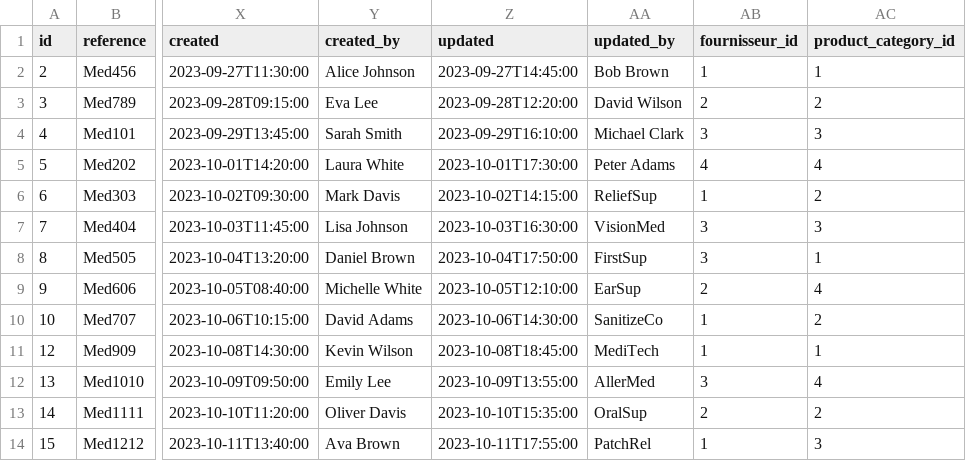
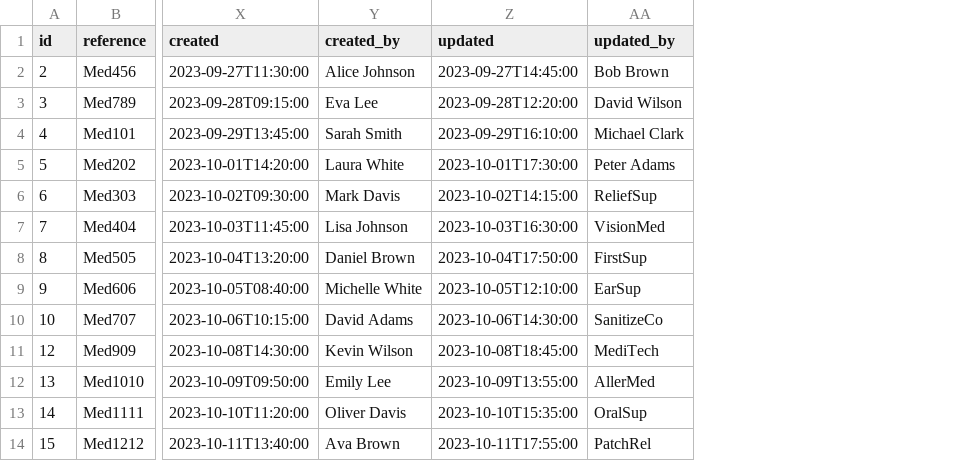
Before and after one commit to AnissaBn15/loki, a CSV file: src/main/resources/config/liquibase/fake-data/product.csv, drawn as a sheet; only a part is shown, gaps mark what is left out; the diff names each change by its address in the sheet, - before the commit and + after, or states it on an @@ line.

Commit message:
FixGetProductsByCategoryAndGetProductByBestSells

```diff
--- a/src/main/resources/config/liquibase/fake-data/product.csv
+++ b/src/main/resources/config/liquibase/fake-data/product.csv
-column AB (fournisseur_id), rows 2-14: 1 | 2 | 3 | 4 | 1 | 3 | 3 | 2 | 1 | 1 | 3 | 2 | 1
-column AC (product_category_id), rows 2-14: 1 | 2 | 3 | 4 | 2 | 3 | 1 | 4 | 2 | 1 | 4 | 2 | 3
```
Also changed, not shown: 6 other files.
